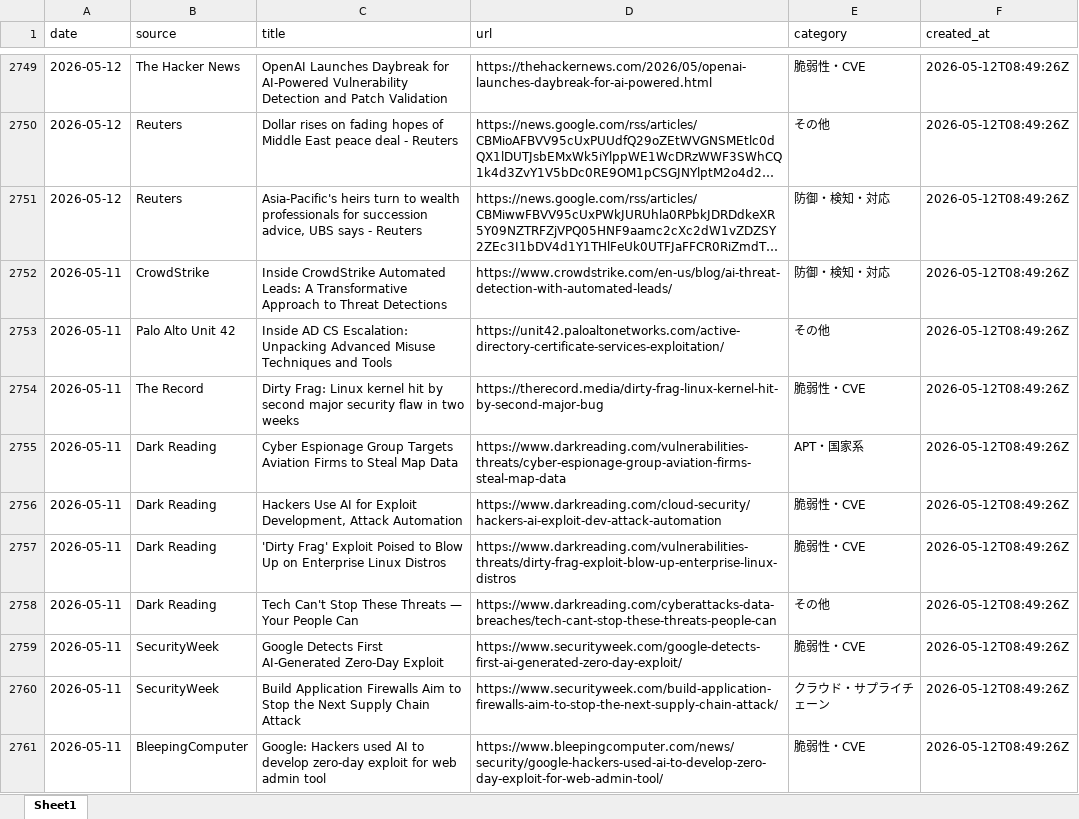
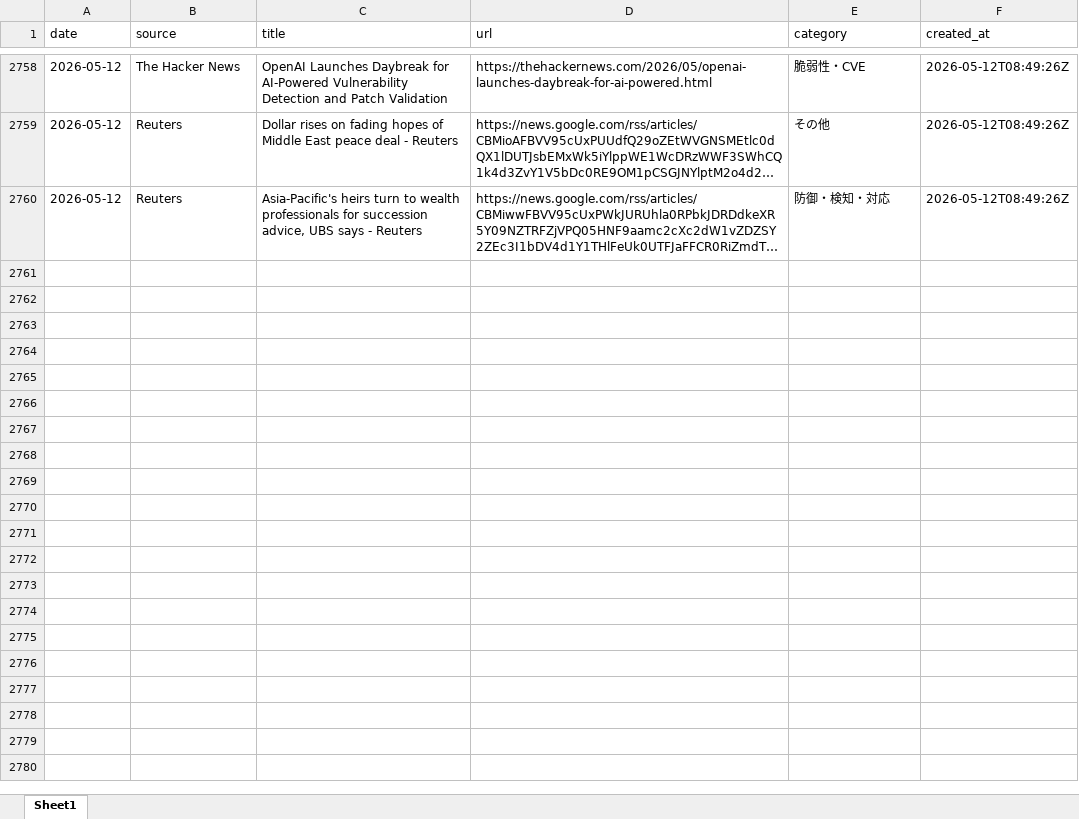
Before and after one commit to Riku888/industry-news-discord-bot, an Excel workbook: docs/exports/articles_90d.xlsx, sheet Sheet1, drawn as a sheet; only a part is shown, gaps mark what is left out; long unchanged cells end in …; values as stored, in another font and other column widths than the file's, no borders; removed rows and columns are numbered as before the commit, all else as after; the diff covers the shown part only; the diff names each change by its address in the sheet, - before the commit and + after, or states it on an @@ line.

```diff
--- a/docs/exports/articles_90d.xlsx (sheet Sheet1)
+++ b/docs/exports/articles_90d.xlsx (sheet Sheet1)
-row 2752: 2026-05-11 | CrowdStrike | Inside CrowdStrike Automated Leads: A Transformative Approach to Threat Detections | https://www.crowdstrike.com/en-us/blog/ai-threat-detection-with-automated-leads/ | 防御・検知・対応 | 2026-05-12T08:49:26Z
-row 2753: 2026-05-11 | Palo Alto Unit 42 | Inside AD CS Escalation: Unpacking Advanced Misuse Techniques and Tools | https://unit42.paloaltonetworks.com/active-directory-certificate-services-exploitation/ | その他 | 2026-05-12T08:49:26Z
-row 2754: 2026-05-11 | The Record | Dirty Frag: Linux kernel hit by second major security flaw in two weeks | https://therecord.media/dirty-frag-linux-kernel-hit-by-second-major-bug | 脆弱性・CVE | 2026-05-12T08:49:26Z
-row 2755: 2026-05-11 | Dark Reading | Cyber Espionage Group Targets Aviation Firms to Steal Map Data | https://www.darkreading.com/vulnerabilities-threats/cyber-espionage-group-aviation-firms-steal-map-data | APT・国家系 | 2026-05-12T08:49:26Z
-row 2756: 2026-05-11 | Dark Reading | Hackers Use AI for Exploit Development, Attack Automation | https://www.darkreading.com/cloud-security/hackers-ai-exploit-dev-attack-automation | 脆弱性・CVE | 2026-05-12T08:49:26Z
-row 2757: 2026-05-11 | Dark Reading | 'Dirty Frag' Exploit Poised to Blow Up on Enterprise Linux Distros | https://www.darkreading.com/vulnerabilities-threats/dirty-frag-exploit-blow-up-enterprise-linux-distros | 脆弱性・CVE | 2026-05-12T08:49:26Z
-row 2758: 2026-05-11 | Dark Reading | Tech Can't Stop These Threats — Your People Can | https://www.darkreading.com/cyberattacks-data-breaches/tech-cant-stop-these-threats-people-can | その他 | 2026-05-12T08:49:26Z
-row 2759: 2026-05-11 | SecurityWeek | Google Detects First AI-Generated Zero-Day Exploit | https://www.securityweek.com/google-detects-first-ai-generated-zero-day-exploit/ | 脆弱性・CVE | 2026-05-12T08:49:26Z
-row 2760: 2026-05-11 | SecurityWeek | Build Application Firewalls Aim to Stop the Next Supply Chain Attack | https://www.securityweek.com/build-application-firewalls-aim-to-stop-the-next-supply-chain-attack/ | クラウド・サプライチェーン | 2026-05-12T08:49:26Z
-row 2761: 2026-05-11 | BleepingComputer | Google: Hackers used AI to develop zero-day exploit for web admin tool | https://www.bleepingcomputer.com/news/security/google-hackers-used-ai-to-develop-zero-day-exploit-for-web-admin-tool/ | 脆弱性・CVE | 2026-05-12T08:49:26Z
```
Also changed, not shown: 9 added rows and 27 removed rows elsewhere in this sheet, docs/exports/articles_30d.xlsx, 8 other files.
